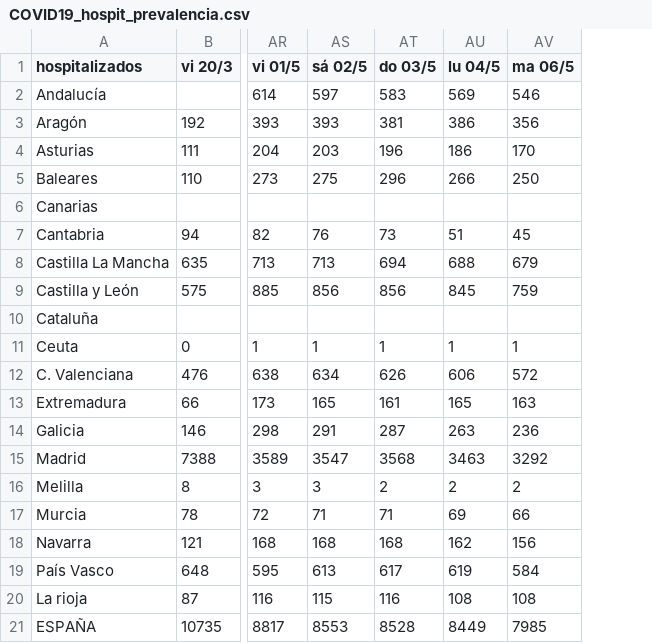
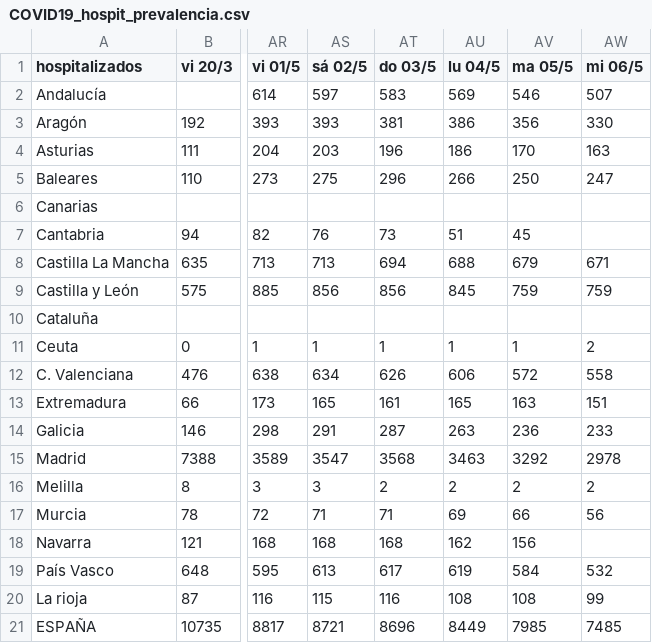
Before and after one commit to jtamargo/covid19, a CSV file: COVID19_hospit_prevalencia.csv, drawn as a sheet; only a part is shown, gaps mark what is left out; the diff names each change by its address in the sheet, - before the commit and + after, or states it on an @@ line.

Commit message:
Update COVID19_hospit_prevalencia.csv

```diff
--- a/COVID19_hospit_prevalencia.csv
+++ b/COVID19_hospit_prevalencia.csv
+column AW (mi 06/5), rows 2-21: 507 | 330 | 163 | 247 |  |  | 671 | 759 |  | 2 | 558 | 151 | 233 | 2978 | 2 | 56 |  | 532 | 99 | 7485
-AV1: ma 06/5
+AV1: ma 05/5
-AS21 (sá 02/5): 8553
+AS21 (sá 02/5): 8721
-AT21 (do 03/5): 8528
+AT21 (do 03/5): 8696
```
